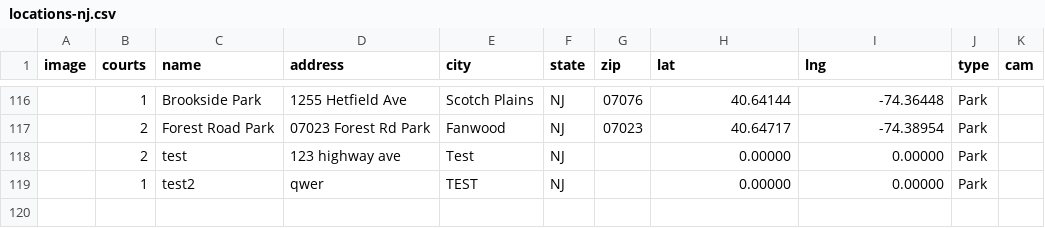
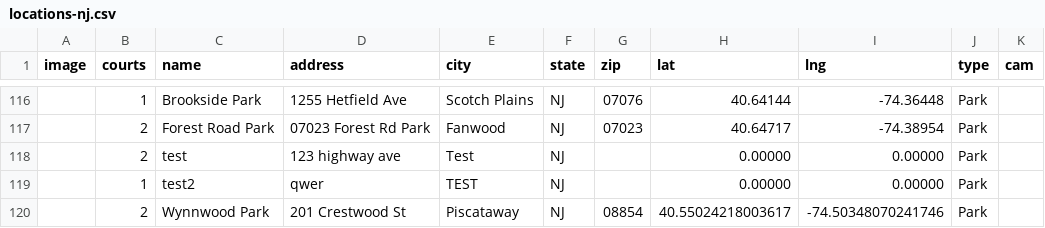
Before and after one commit to andrewrelic/pickleball-finder, a CSV file: locations-nj.csv, drawn as a sheet; only a part is shown, gaps mark what is left out; the diff names each change by its address in the sheet, - before the commit and + after, or states it on an @@ line.

Commit message:
Add Wynnwood Park location to locations-nj.csv

```diff
--- a/locations-nj.csv
+++ b/locations-nj.csv
+row 120:  | 2 | Wynnwood Park | 201 Crestwood St | Piscataway | NJ | 08854 | 40.55024218003617 | -74.50348070241746 | Park
```
